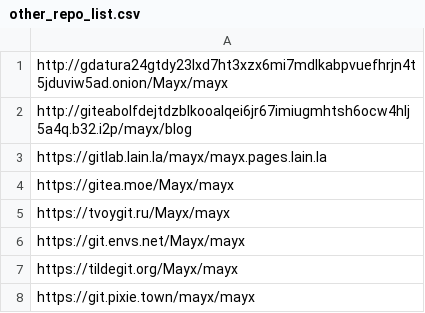
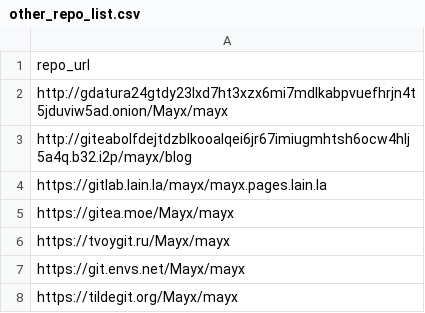
Before and after one commit to Mabbs/mabbs.github.io, a CSV file: _data/other_repo_list.csv, drawn as a sheet; only a part is shown; the shorter side is filled out with more unchanged rows.

Commit message:
Update 2 files
- /_data/other_repo_list.csv
- /other_repo_list.md

```diff
--- a/_data/other_repo_list.csv
+++ b/_data/other_repo_list.csv
@@ -1 +1,2 @@
+repo_url
 http://gdatura24gtdy23lxd7ht3xzx6mi7mdlkabpvuefhrjn4t5jduviw5ad.onion/Mayx/mayx
```
Also changed, not shown: 1 other file.
